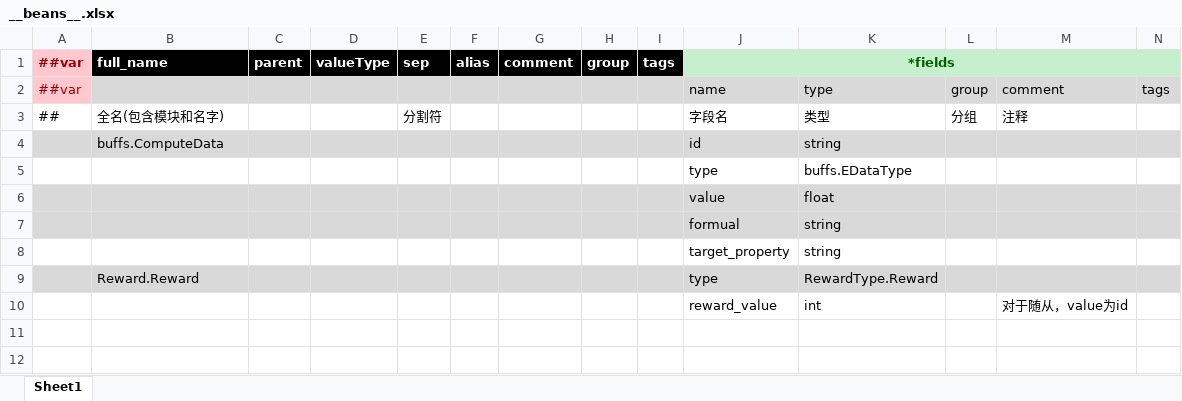
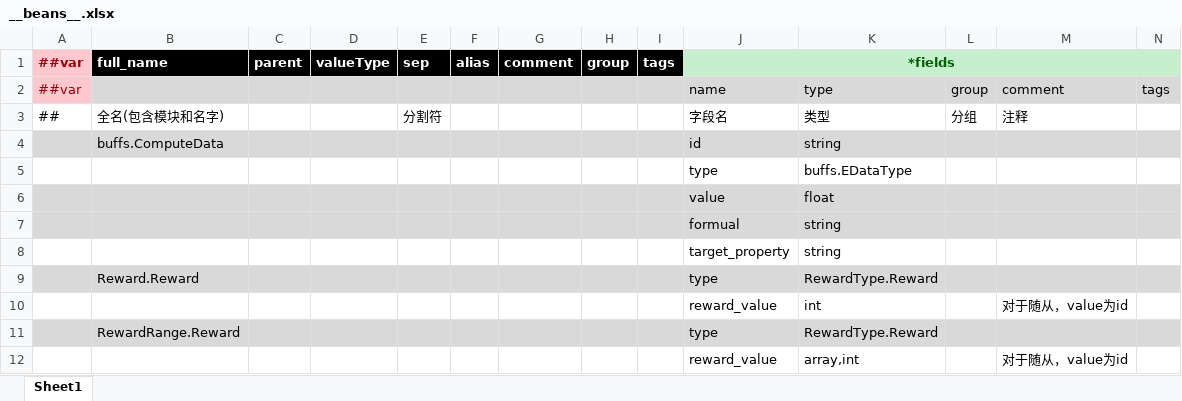
Before and after one commit to Abab-bk/AwesomeRPG, an Excel workbook: tools/luban/Datas/__beans__.xlsx, sheet Sheet1, drawn as a sheet; values as stored, in another font and other column widths than the file's, no borders; the diff names each change by its address in the sheet, - before the commit and + after, or states it on an @@ line.

```diff
--- a/tools/luban/Datas/__beans__.xlsx (sheet Sheet1)
+++ b/tools/luban/Datas/__beans__.xlsx (sheet Sheet1)
+row 11:  | RewardRange.Reward |  |  |  |  |  |  |  | type | RewardType.Reward
+row 12:  |  |  |  |  |  |  |  |  | reward_value | array,int |  | 对于随从，value为id
```
Also changed, not shown: tools/luban/Datas/Quests.xlsx, tools/luban/Datas/__enums__.xlsx, 8 other files.
